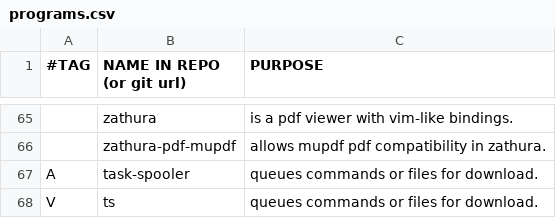
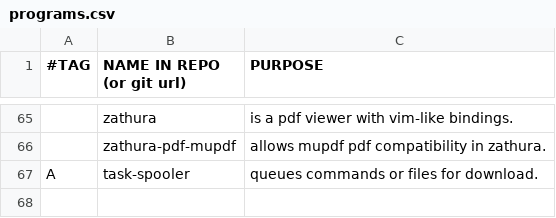
Before and after one commit to rescenic/system-bootstrap, a CSV file: programs.csv, drawn as a sheet; only a part is shown, gaps mark what is left out; the diff names each change by its address in the sheet, - before the commit and + after, or states it on an @@ line.

Commit message:
remove void package

```diff
--- a/programs.csv
+++ b/programs.csv
-row 68: V | ts | queues commands or files for download.
```
